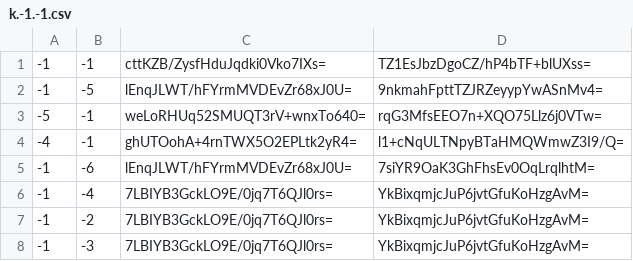
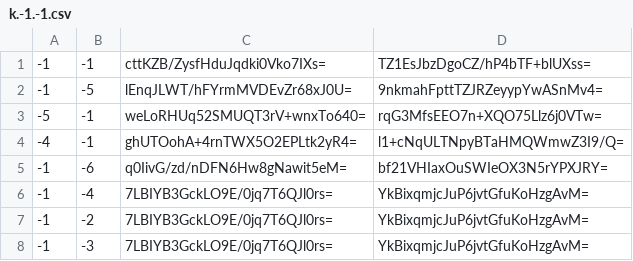
Before and after one commit to Brehtyn/brentyns.com-pipeline, a CSV file: public/unmined/tiles/zoom.-3/metadata/k.-1.-1.csv, drawn as a sheet.

```diff
--- a/public/unmined/tiles/zoom.-3/metadata/k.-1.-1.csv
+++ b/public/unmined/tiles/zoom.-3/metadata/k.-1.-1.csv
@@ -4,3 +4,3 @@
 -4,-1,ghUTOohA+4rnTWX5O2EPLtk2yR4=,l1+cNqULTNpyBTaHMQWmwZ3I9/Q=
--1,-6,lEnqJLWT/hFYrmMVDEvZr68xJ0U=,7siYR9OaK3GhFhsEv0OqLrqlhtM=
+-1,-6,q0IivG/zd/nDFN6Hw8gNawit5eM=,bf21VHIaxOuSWIeOX3N5rYPXJRY=
 -1,-4,7LBIYB3GckLO9E/0jq7T6QJl0rs=,YkBixqmjcJuP6jvtGfuKoHzgAvM=
```
Also changed, not shown: public/unmined/tiles/zoom.-1/metadata/k.-1.-1.csv, public/unmined/tiles/zoom.-2/metadata/k.-1.-1.csv, 4 other files.
